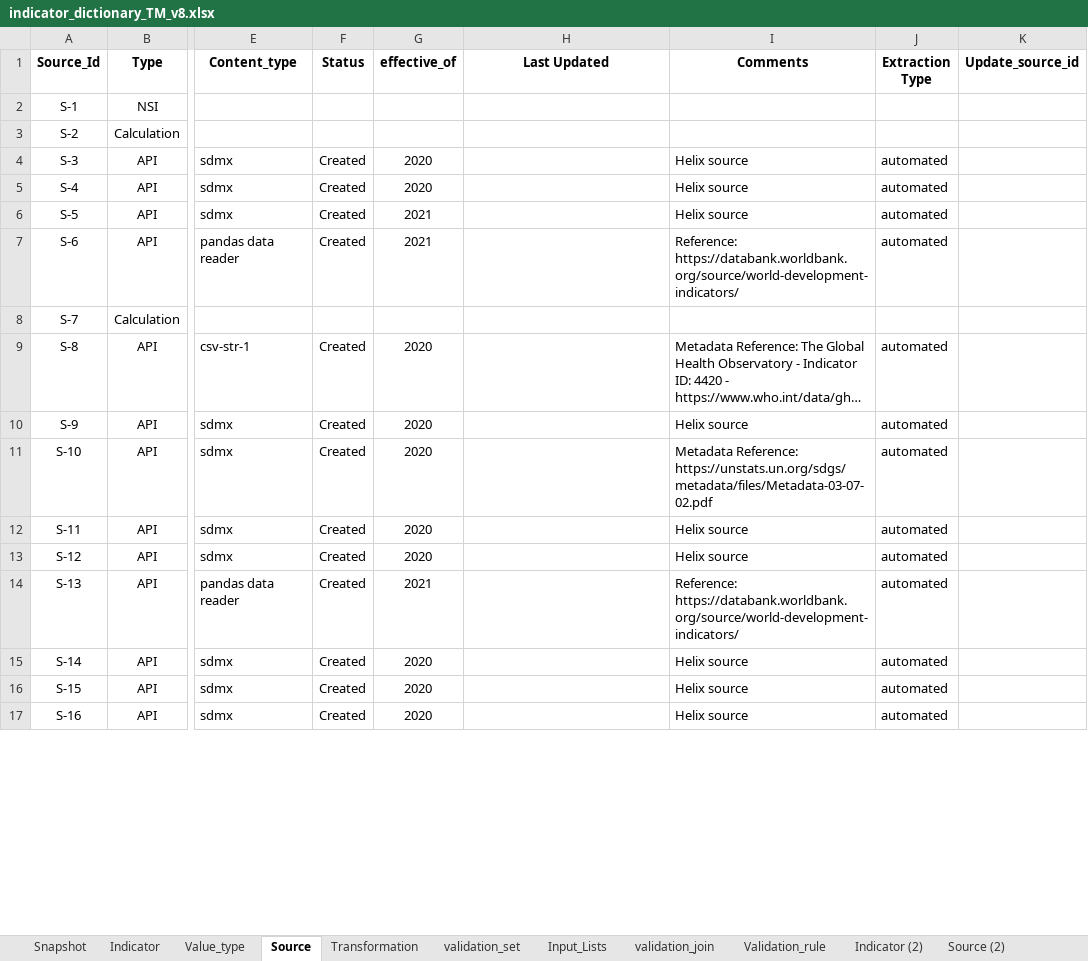
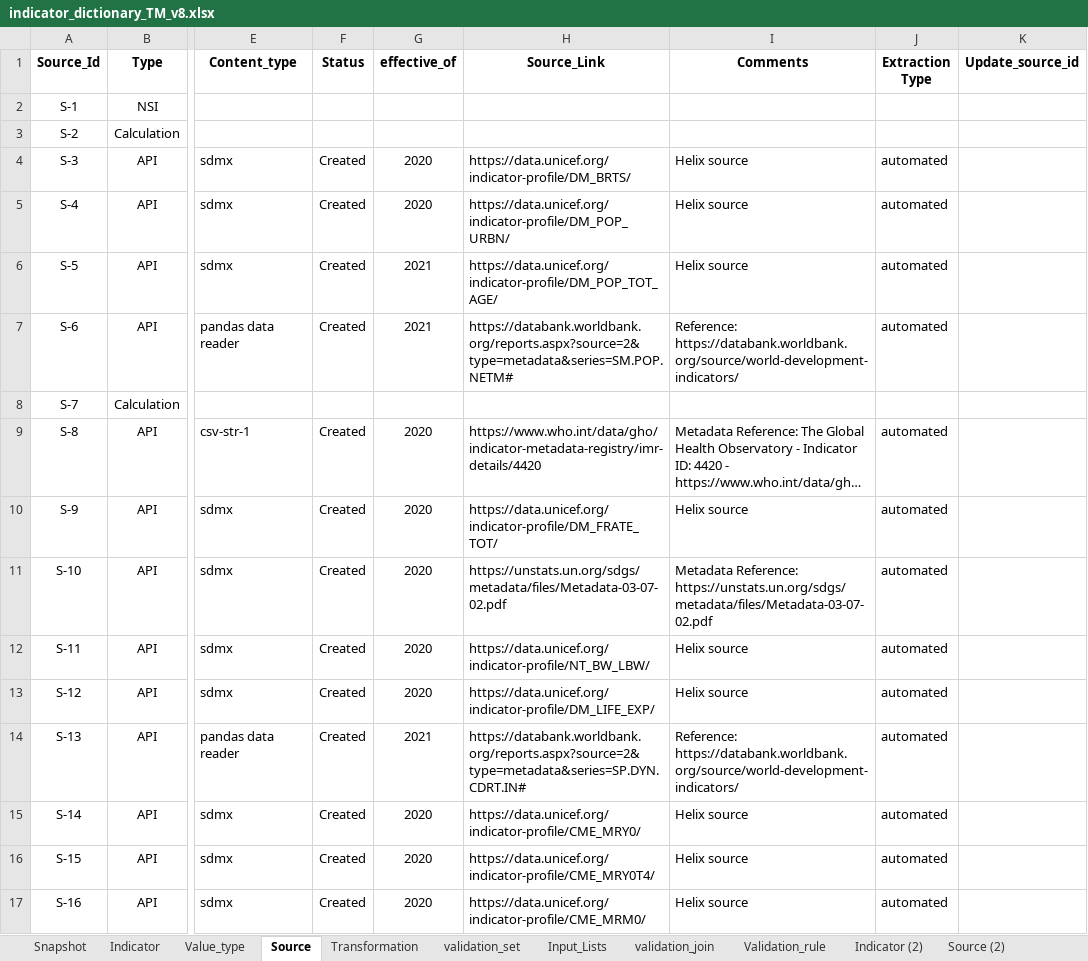
Before and after one commit to UNICEFECAR/data-etl, an Excel workbook: tmee/data_in/data_dictionary/indicator_dictionary_TM_v8.xlsx, sheet Source, drawn as a sheet; only a part is shown, gaps mark what is left out; long unchanged cells end in …; values as stored, in another font and other column widths than the file's, no borders; the diff covers the shown part only; the diff names each change by its address in the sheet, - before the commit and + after, or states it on an @@ line.

Commit message:
data dictionary updated with metadata urls in source sheet

```diff
--- a/tmee/data_in/data_dictionary/indicator_dictionary_TM_v8.xlsx (sheet Source)
+++ b/tmee/data_in/data_dictionary/indicator_dictionary_TM_v8.xlsx (sheet Source)
-H1: Last Updated
+H1: Source_Link
-H4 (Source_Link): (empty)
+H4 (Source_Link): https://data.unicef.org/indicator-profile/DM_BRTS/
-H5 (Source_Link): (empty)
+H5 (Source_Link): https://data.unicef.org/indicator-profile/DM_POP_URBN/
-H6 (Source_Link): (empty)
+H6 (Source_Link): https://data.unicef.org/indicator-profile/DM_POP_TOT_AGE/
-H7 (Source_Link): (empty)
+H7 (Source_Link): https://databank.worldbank.org/reports.aspx?source=2&type=metadata&series=SM.POP.NETM#
-H9 (Source_Link): (empty)
+H9 (Source_Link): https://www.who.int/data/gho/indicator-metadata-registry/imr-details/4420
-H10 (Source_Link): (empty)
+H10 (Source_Link): https://data.unicef.org/indicator-profile/DM_FRATE_TOT/
-H11 (Source_Link): (empty)
+H11 (Source_Link): https://unstats.un.org/sdgs/metadata/files/Metadata-03-07-02.pdf
-H12 (Source_Link): (empty)
+H12 (Source_Link): https://data.unicef.org/indicator-profile/NT_BW_LBW/
-H13 (Source_Link): (empty)
+H13 (Source_Link): https://data.unicef.org/indicator-profile/DM_LIFE_EXP/
-H14 (Source_Link): (empty)
+H14 (Source_Link): https://databank.worldbank.org/reports.aspx?source=2&type=metadata&series=SP.DYN.CDRT.IN#
-H15 (Source_Link): (empty)
+H15 (Source_Link): https://data.unicef.org/indicator-profile/CME_MRY0/
-H16 (Source_Link): (empty)
+H16 (Source_Link): https://data.unicef.org/indicator-profile/CME_MRY0T4/
-H17 (Source_Link): (empty)
+H17 (Source_Link): https://data.unicef.org/indicator-profile/CME_MRM0/
```
Also changed, not shown: 563 edited cells elsewhere in this sheet, 1 other file.
